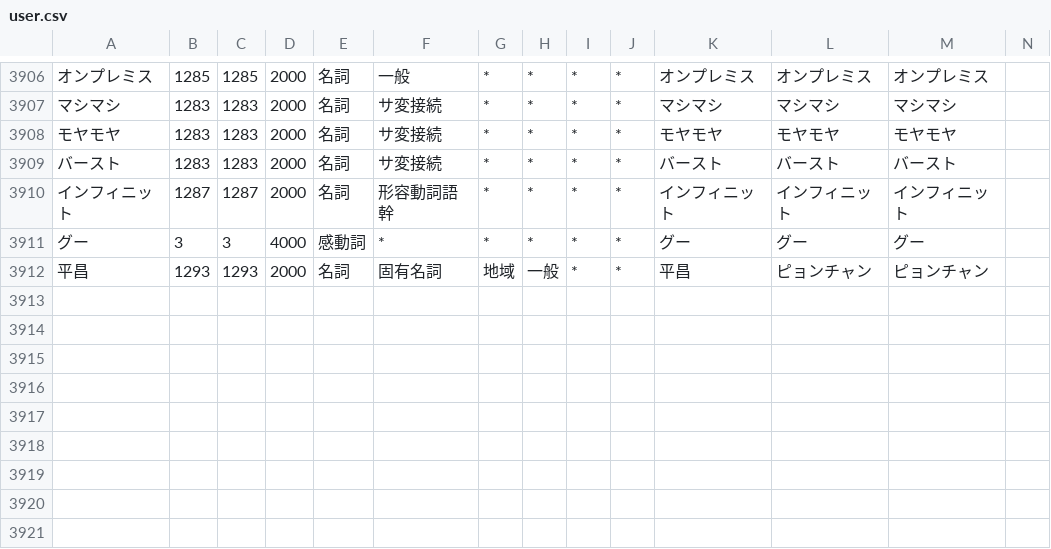
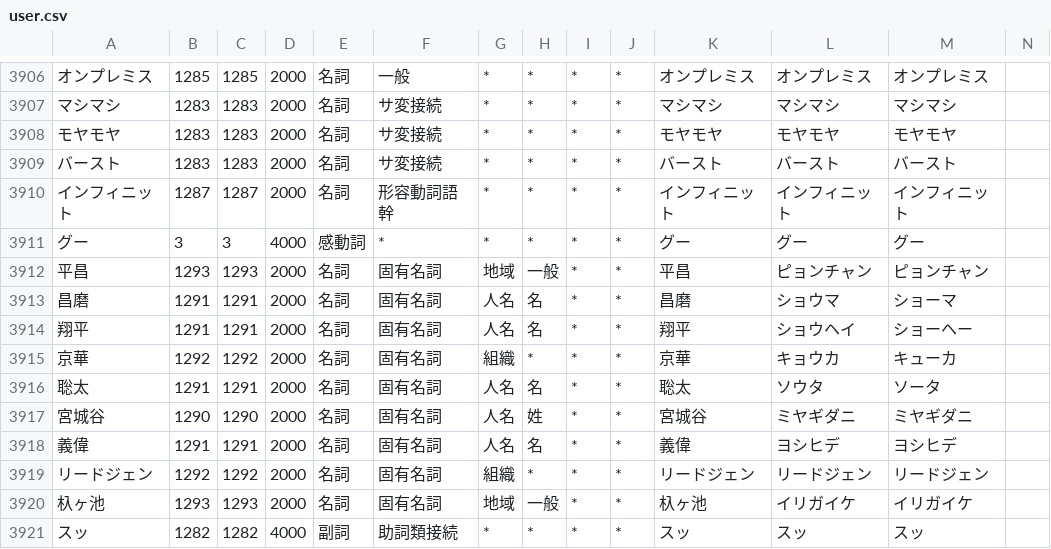
Before and after one commit to millimoji/ribbon, a CSV file: tools/script/user.csv, drawn as a sheet; only a part is shown, gaps mark what is left out; the diff names each change by its address in the sheet, - before the commit and + after, or states it on an @@ line.

Commit message:
add basic words

```diff
--- a/tools/script/user.csv
+++ b/tools/script/user.csv
+row 3913: 昌磨 | 1291 | 1291 | 2000 | 名詞 | 固有名詞 | 人名 | 名 | * | * | 昌磨 | ショウマ | ショーマ
+row 3914: 翔平 | 1291 | 1291 | 2000 | 名詞 | 固有名詞 | 人名 | 名 | * | * | 翔平 | ショウヘイ | ショーヘー
+row 3915: 京華 | 1292 | 1292 | 2000 | 名詞 | 固有名詞 | 組織 | * | * | * | 京華 | キョウカ | キューカ
+row 3916: 聡太 | 1291 | 1291 | 2000 | 名詞 | 固有名詞 | 人名 | 名 | * | * | 聡太 | ソウタ | ソータ
+row 3917: 宮城谷 | 1290 | 1290 | 2000 | 名詞 | 固有名詞 | 人名 | 姓 | * | * | 宮城谷 | ミヤギダニ | ミヤギダニ
+row 3918: 義偉 | 1291 | 1291 | 2000 | 名詞 | 固有名詞 | 人名 | 名 | * | * | 義偉 | ヨシヒデ | ヨシヒデ
+row 3919: リードジェン | 1292 | 1292 | 2000 | 名詞 | 固有名詞 | 組織 | * | * | * | リードジェン | リードジェン | リードジェン
+row 3920: 杁ヶ池 | 1293 | 1293 | 2000 | 名詞 | 固有名詞 | 地域 | 一般 | * | * | 杁ヶ池 | イリガイケ | イリガイケ
+row 3921: スッ | 1282 | 1282 | 4000 | 副詞 | 助詞類接続 | * | * | * | * | スッ | スッ | スッ
```
